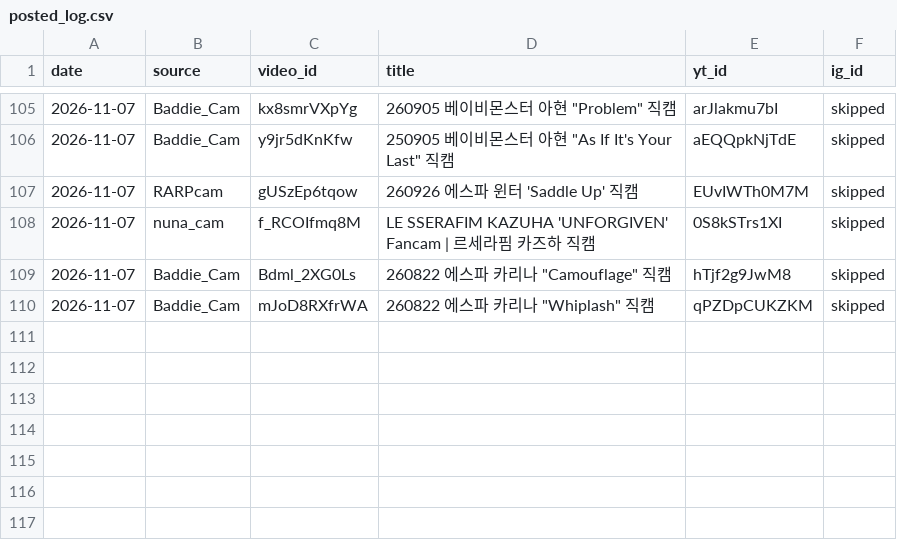
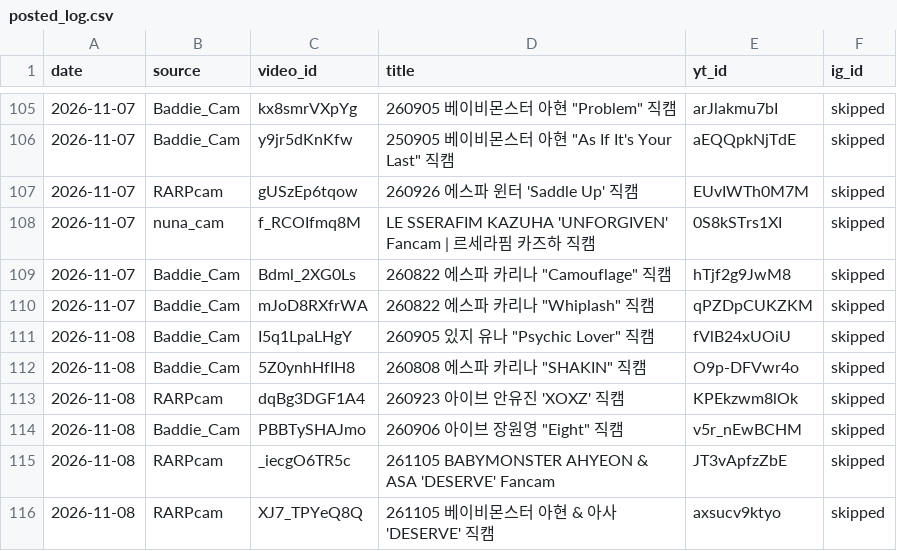
Before and after one commit to shubhamtiw17/kpop-shorts, a CSV file: posted_log.csv, drawn as a sheet; only a part is shown, gaps mark what is left out.

Commit message:
log

```diff
--- a/posted_log.csv
+++ b/posted_log.csv
@@ -110 +110,7 @@ date,source,video_id,title,yt_id,ig_id
 2026-11-07,Baddie_Cam,mJoD8RXfrWA,"260822 에스파 카리나 ""Whiplash"" 직캠",qPZDpCUKZKM,skipped
+2026-11-08,Baddie_Cam,I5q1LpaLHgY,"260905 있지 유나 ""Psychic Lover"" 직캠",fVlB24xUOiU,skipped
+2026-11-08,Baddie_Cam,5Z0ynhHfIH8,"260808 에스파 카리나 ""SHAKIN"" 직캠",O9p-DFVwr4o,skipped
+2026-11-08,RARPcam,dqBg3DGF1A4,260923 아이브 안유진 'XOXZ' 직캠,KPEkzwm8lOk,skipped
+2026-11-08,Baddie_Cam,PBBTySHAJmo,"260906 아이브 장원영 ""Eight"" 직캠",v5r_nEwBCHM,skipped
+2026-11-08,RARPcam,_iecgO6TR5c,261105 BABYMONSTER AHYEON & ASA 'DESERVE' Fancam,JT3vApfzZbE,skipped
+2026-11-08,RARPcam,XJ7_TPYeQ8Q,261105 베이비몬스터 아현 & 아사 'DESERVE' 직캠,axsucv9ktyo,skipped
```
